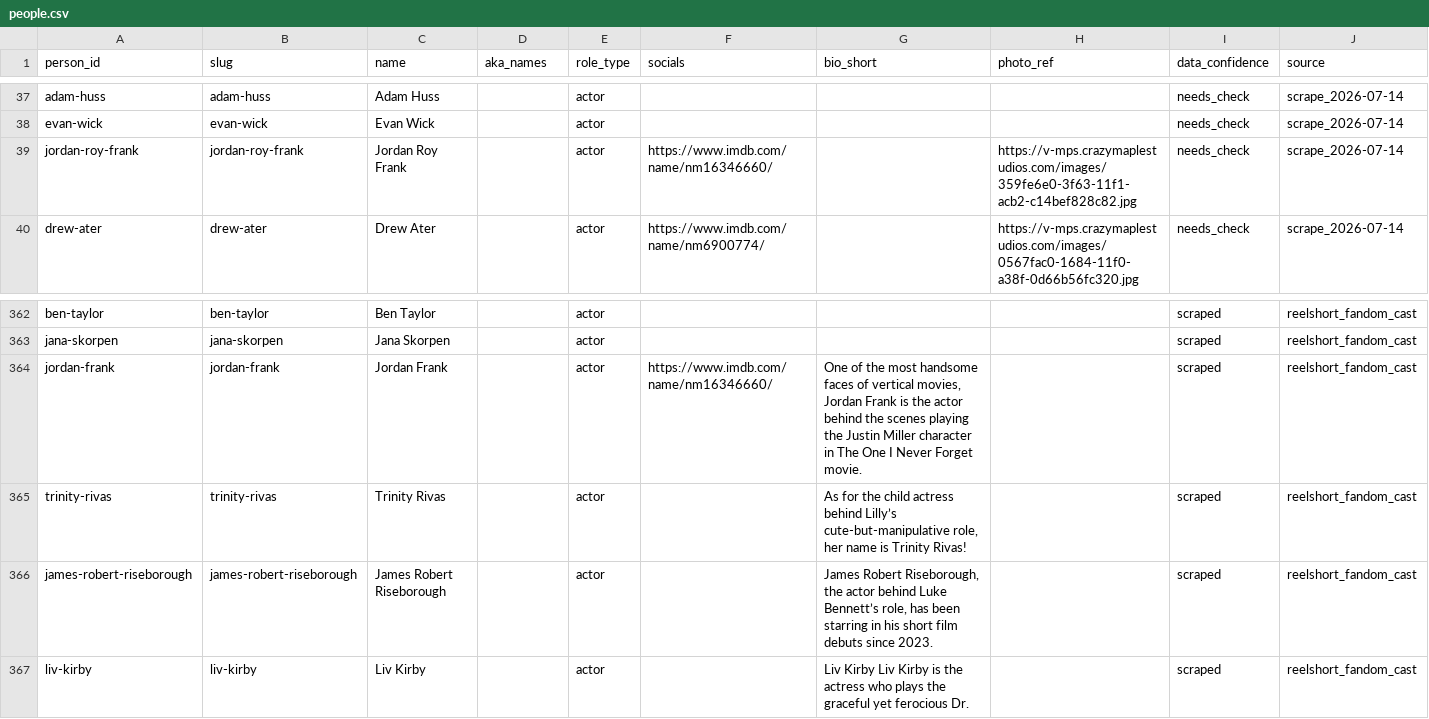
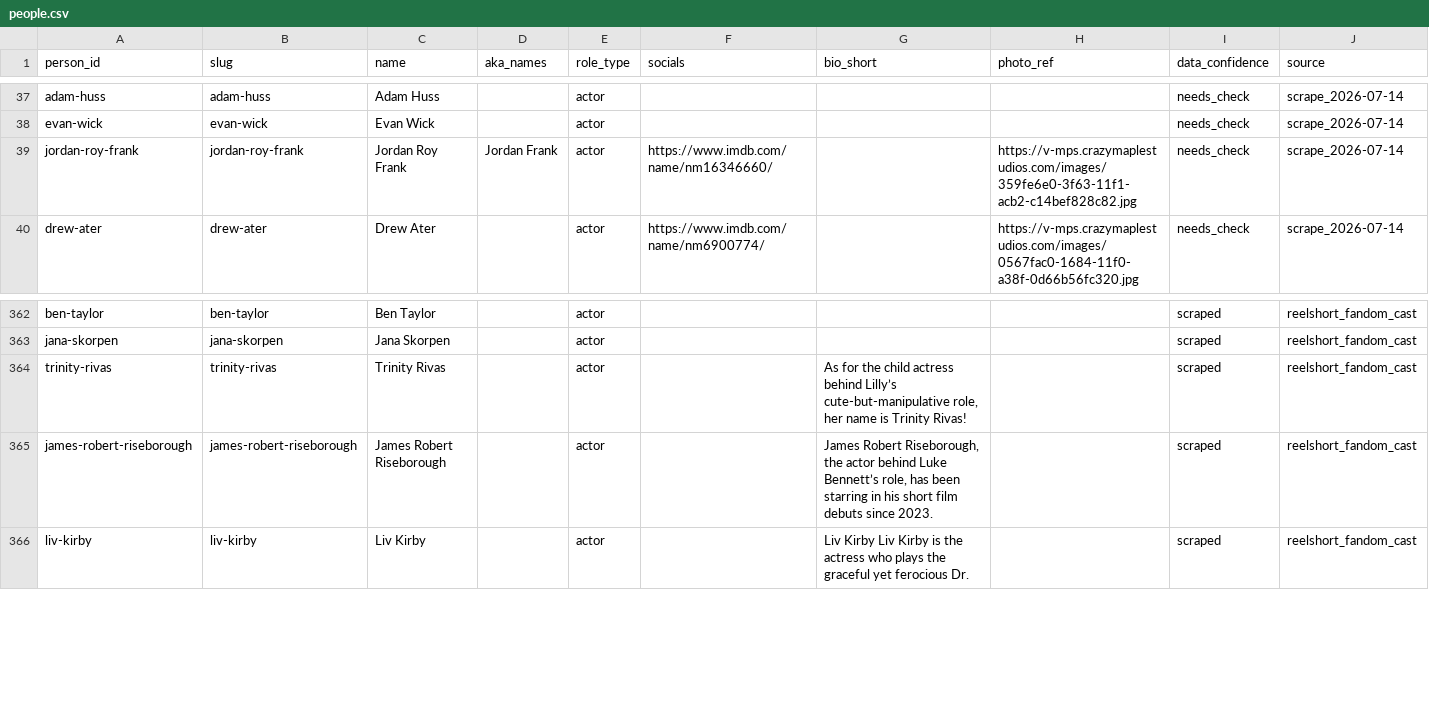
Before and after one commit to Cyanjb/dramaeverafter, a CSV file: data/people.csv, drawn as a sheet; only a part is shown, gaps mark what is left out.

```diff
--- a/data/people.csv
+++ b/data/people.csv
@@ -38,3 +38,3 @@ adam-huss,adam-huss,Adam Huss,,actor,,,,needs_check,scrape_2026-07-14
 evan-wick,evan-wick,Evan Wick,,actor,,,,needs_check,scrape_2026-07-14
-jordan-roy-frank,jordan-roy-frank,Jordan Roy Frank,,actor,https://www.imdb.com/name/nm16346660/,,https://v-mps.crazymaplestudios.com/images/359fe6e0-3f63-11f1-acb2-c14bef828c82.jpg,needs_check,scrape_2026-07-14
+jordan-roy-frank,jordan-roy-frank,Jordan Roy Frank,Jordan Frank,actor,https://www.imdb.com/name/nm16346660/,,https://v-mps.crazymaplestudios.com/images/359fe6e0-3f63-11f1-acb2-c14bef828c82.jpg,needs_check,scrape_2026-07-14
 drew-ater,drew-ater,Drew Ater,,actor,https://www.imdb.com/name/nm6900774/,,https://v-mps.crazymaplestudios.com/images/0567fac0-1684-11f0-a38f-0d66b56fc320.jpg,needs_check,scrape_2026-07-14
@@ -363,3 +363,2 @@ ben-taylor,ben-taylor,Ben Taylor,,actor,,,,scraped,reelshort_fandom_cast
 jana-skorpen,jana-skorpen,Jana Skorpen,,actor,,,,scraped,reelshort_fandom_cast
-jordan-frank,jordan-frank,Jordan Frank,,actor,https://www.imdb.com/name/nm16346660/,"One of the most handsome faces of vertical movies, Jordan Frank is the actor behind the scenes playing the Justin Miller character in The One I Never Forget movie.",,scraped,reelshort_fandom_cast
 trinity-rivas,trinity-rivas,Trinity Rivas,,actor,,"As for the child actress behind Lilly’s cute-but-manipulative role, her name is Trinity Rivas!",,scraped,reelshort_fandom_cast
```
Also changed, not shown: data/credits.csv, 19 other files.
